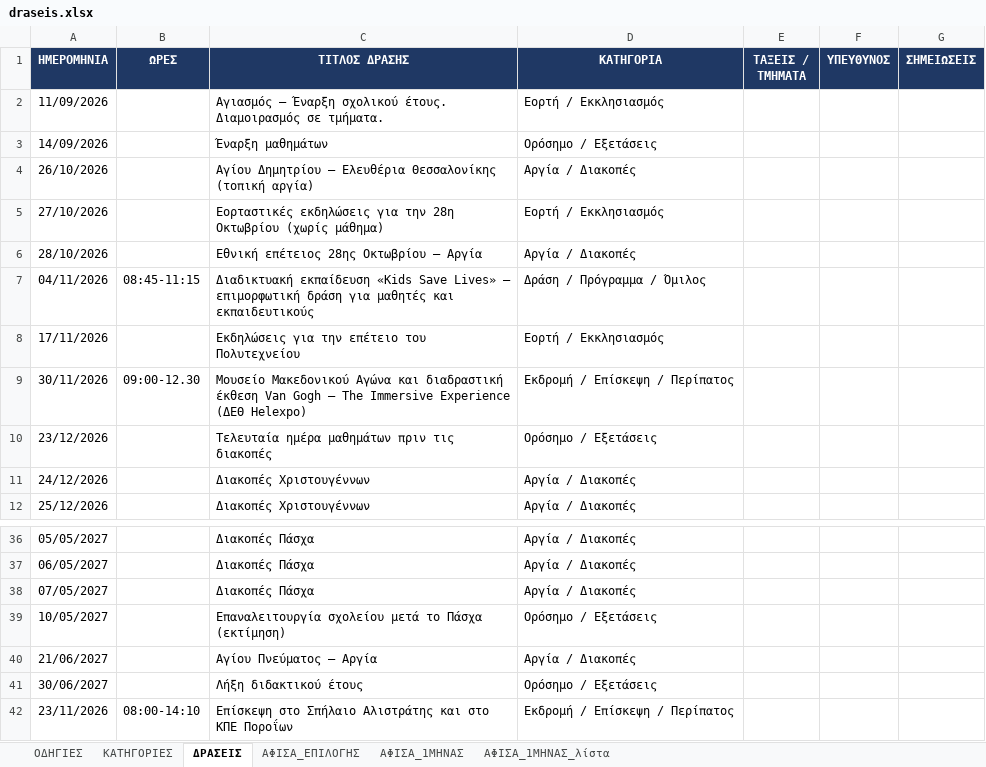
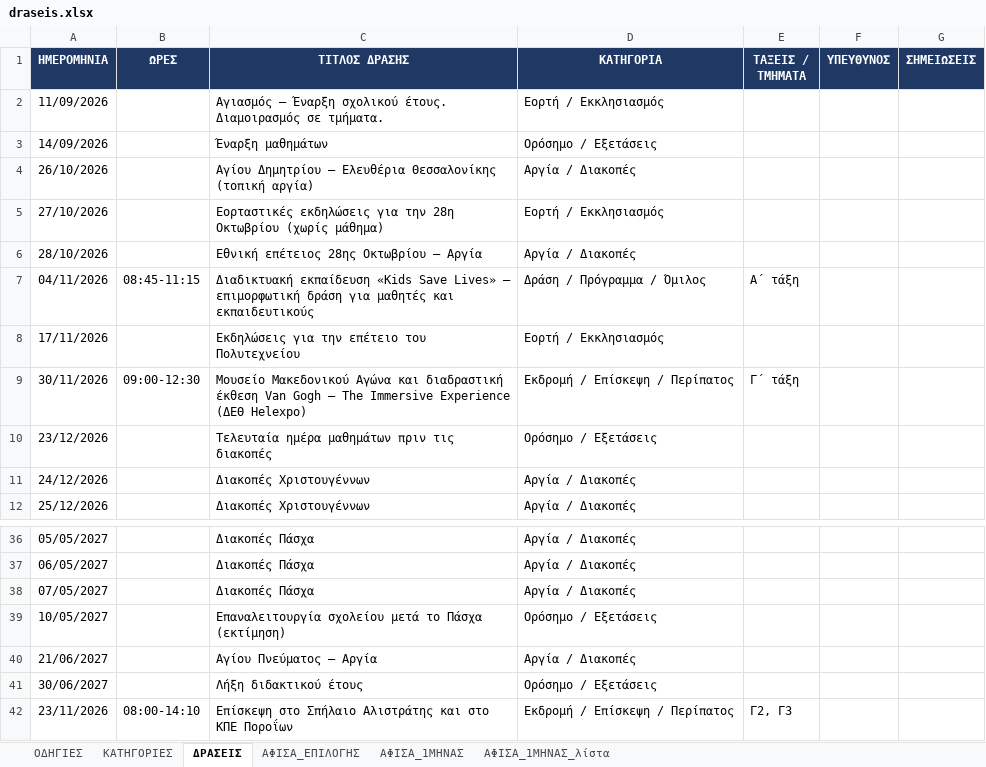
Before and after one commit to alexpassalidis/draseis, an Excel workbook: draseis.xlsx, sheet ΔΡΑΣΕΙΣ, drawn as a sheet; only a part is shown, gaps mark what is left out; values as stored, in another font and other column widths than the file's, no borders; conditional formats not drawn; the diff names each change by its address in the sheet, - before the commit and + after, or states it on an @@ line.

Commit message:
Add files via upload

```diff
--- a/draseis.xlsx (sheet ΔΡΑΣΕΙΣ)
+++ b/draseis.xlsx (sheet ΔΡΑΣΕΙΣ)
-E7 (ΤΑΞΕΙΣ / ΤΜΗΜΑΤΑ): (empty)
+E7 (ΤΑΞΕΙΣ / ΤΜΗΜΑΤΑ): Α΄ τάξη
-B9 (ΩΡΕΣ): 09:00-12.30
+B9 (ΩΡΕΣ): 09:00-12:30
-E9 (ΤΑΞΕΙΣ / ΤΜΗΜΑΤΑ): (empty)
+E9 (ΤΑΞΕΙΣ / ΤΜΗΜΑΤΑ): Γ΄ τάξη
-E42 (ΤΑΞΕΙΣ / ΤΜΗΜΑΤΑ): (empty)
+E42 (ΤΑΞΕΙΣ / ΤΜΗΜΑΤΑ): Γ2, Γ3
```
